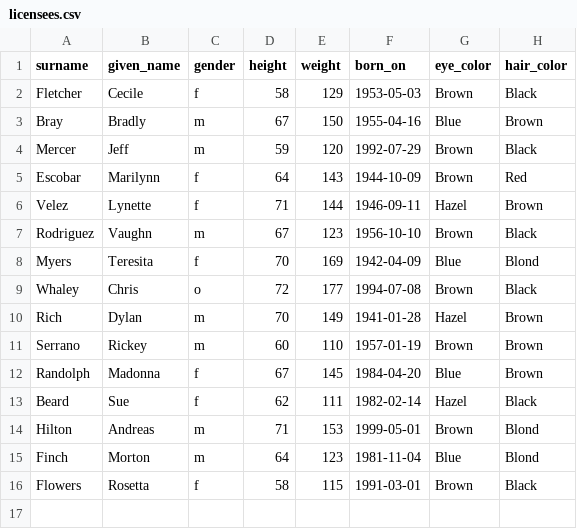
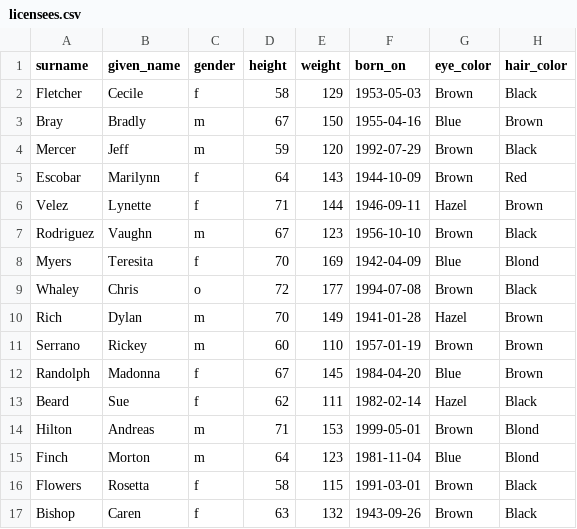
Before and after one commit to ga-wdi-boston/rails-activerecord-crud-diagnostic, a CSV file: data/licensees.csv, drawn as a sheet; the diff names each change by its address in the sheet, - before the commit and + after, or states it on an @@ line.

```diff
--- a/data/licensees.csv
+++ b/data/licensees.csv
+row 17: Bishop | Caren | f | 63 | 132 | 1943-09-26 | Brown | Black
```
Also changed, not shown: 5 other files.
